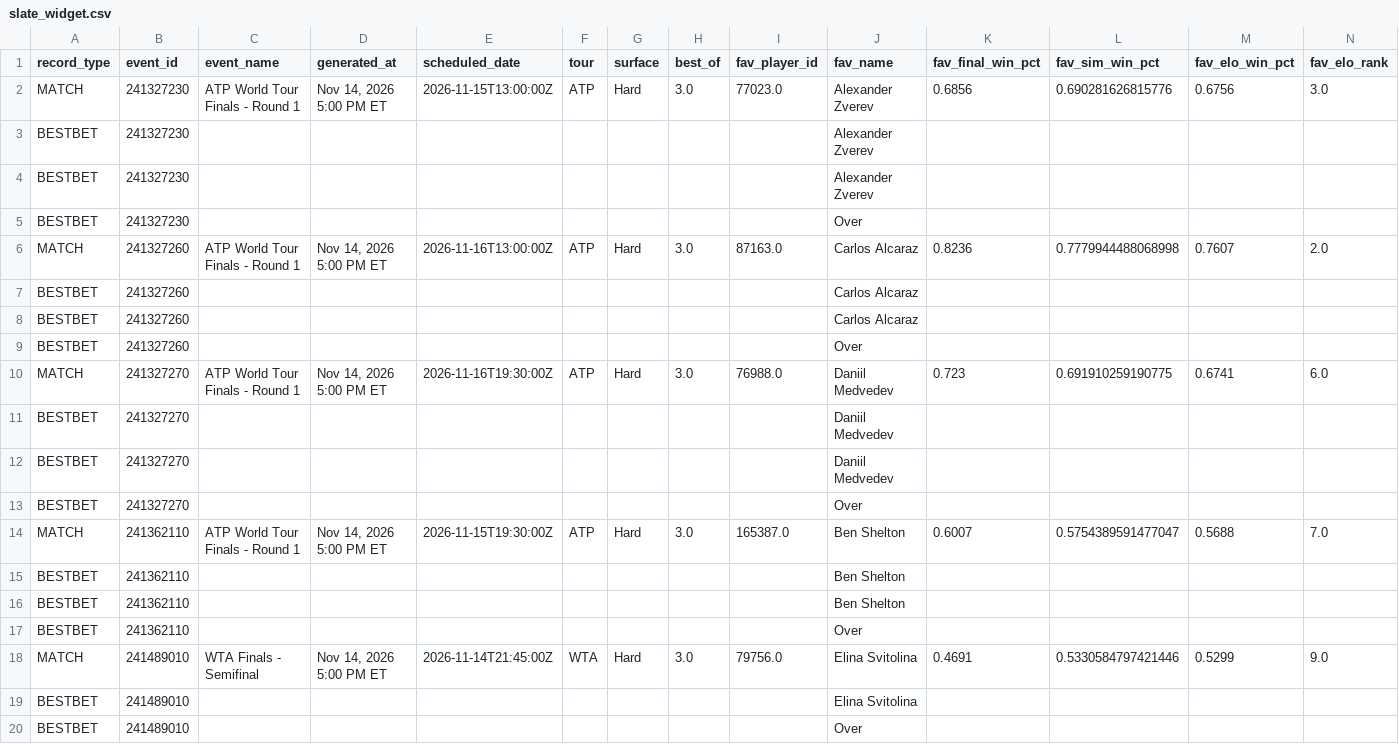
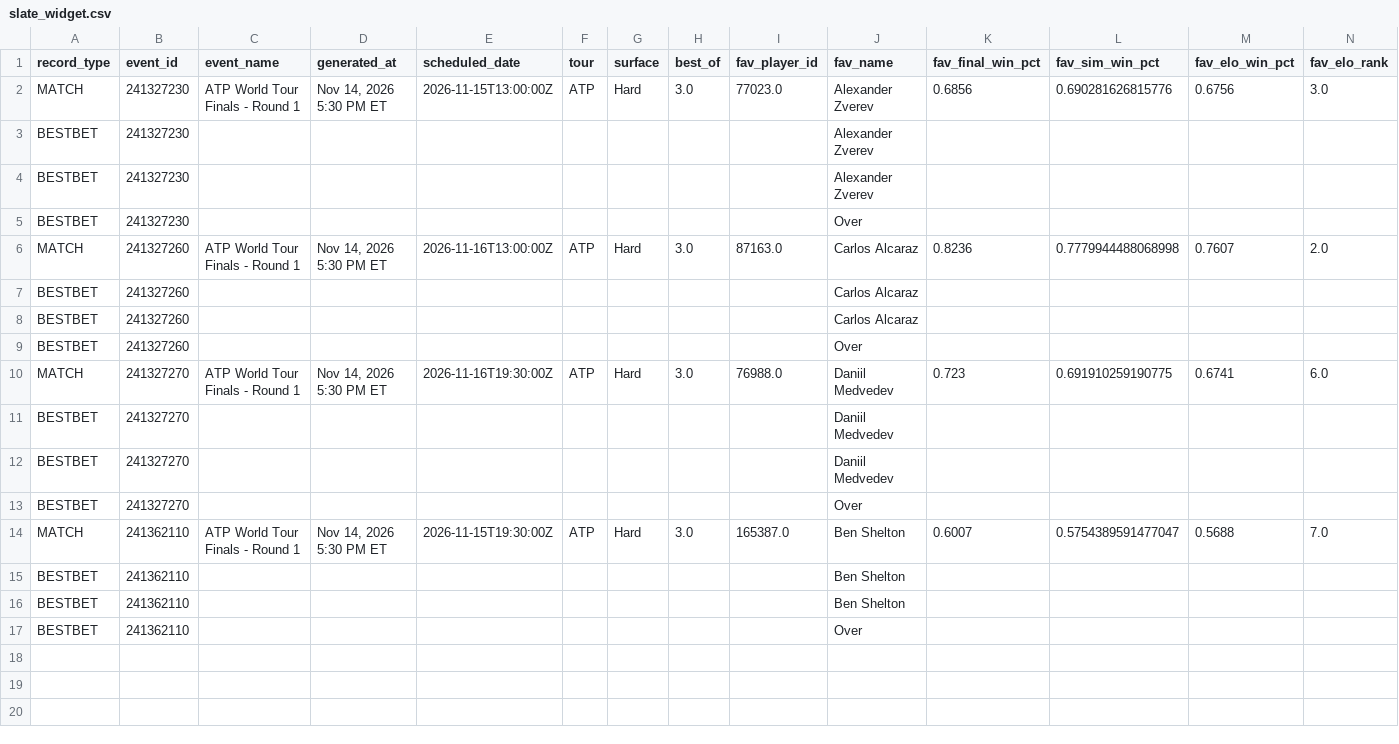
Before and after one commit to chrisgimino/tennismodel, a CSV file: slate_widget.csv, drawn as a sheet; only a part is shown; rows hold the shown columns only; the diff names each change by its address in the sheet, - before the commit and + after, or states it on an @@ line.

Commit message:
Update slate_widget.csv — 2026-11-14 17:30 ET

```diff
--- a/slate_widget.csv
+++ b/slate_widget.csv
-D2 (generated_at): Nov 14, 2026 5:00 PM ET
+D2 (generated_at): Nov 14, 2026 5:30 PM ET
-D6 (generated_at): Nov 14, 2026 5:00 PM ET
+D6 (generated_at): Nov 14, 2026 5:30 PM ET
-D10 (generated_at): Nov 14, 2026 5:00 PM ET
+D10 (generated_at): Nov 14, 2026 5:30 PM ET
-D14 (generated_at): Nov 14, 2026 5:00 PM ET
+D14 (generated_at): Nov 14, 2026 5:30 PM ET
-row 18: MATCH | 241489010 | WTA Finals - Semifinal | Nov 14, 2026 5:00 PM ET | 2026-11-14T21:45:00Z | WTA | Hard | 3.0 | 79756.0 | Elina Svitolina | 0.4691 | 0.5330584797421446 | 0.5299 | 9.0
-row 19: BESTBET | 241489010 |  |  |  |  |  |  |  | Elina Svitolina
-row 20: BESTBET | 241489010 |  |  |  |  |  |  |  | Over
```
